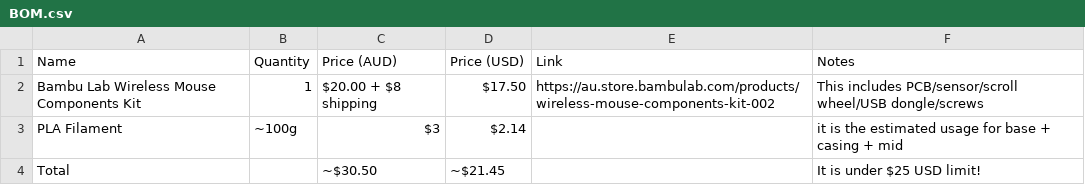
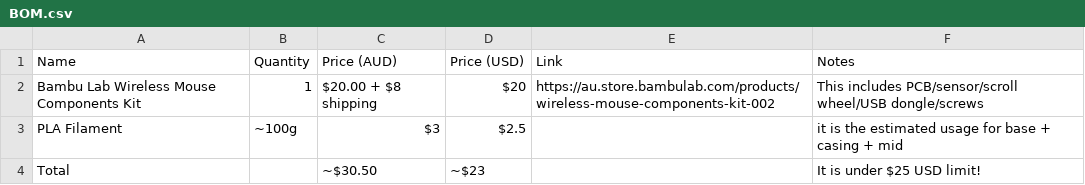
Before and after one commit to mianyay/Mouse-cover, a CSV file: BOM.csv, drawn as a sheet.

Commit message:
BOM.csv

```diff
--- a/BOM.csv
+++ b/BOM.csv
@@ -1,4 +1,4 @@
 Name,Quantity,Price (AUD),Price (USD),Link,Notes
-Bambu Lab Wireless Mouse Components Kit,1,$20.00 + $8 shipping,$17.50,https://au.store.bambulab.com/products/wireless-mouse-components-kit-002, This includes PCB/sensor/scroll wheel/USB dongle/screws
-PLA Filament,~100g,$3,$2.14,, it is the estimated usage for base + casing + mid
-Total,,~$30.50,~$21.45,,It is under $25 USD limit!
+Bambu Lab Wireless Mouse Components Kit,1,$20.00 + $8 shipping,$20,https://au.store.bambulab.com/products/wireless-mouse-components-kit-002, This includes PCB/sensor/scroll wheel/USB dongle/screws
+PLA Filament,~100g,$3,$2.5,, it is the estimated usage for base + casing + mid
+Total,,~$30.50,~$23,,It is under $25 USD limit!
```
